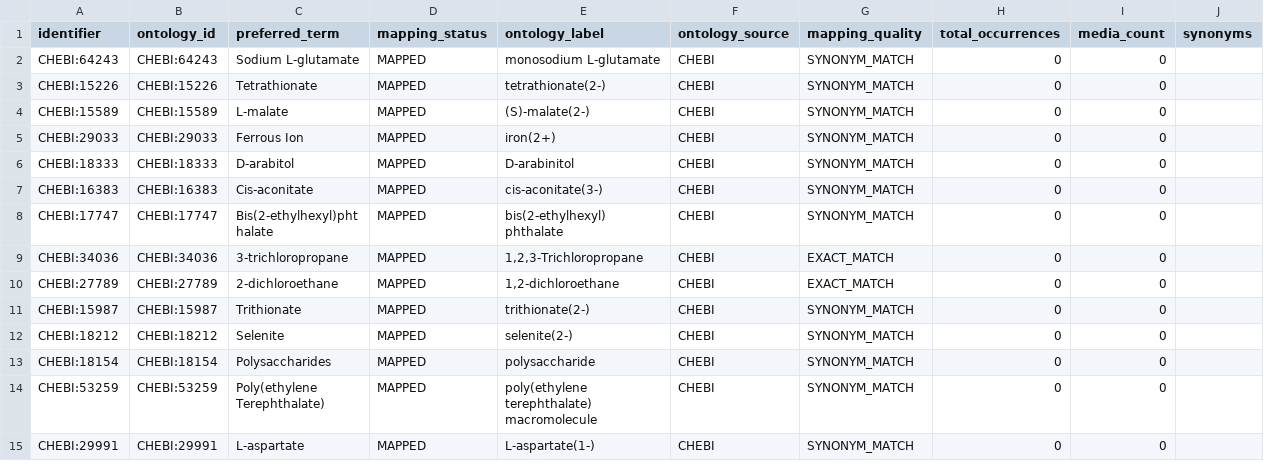
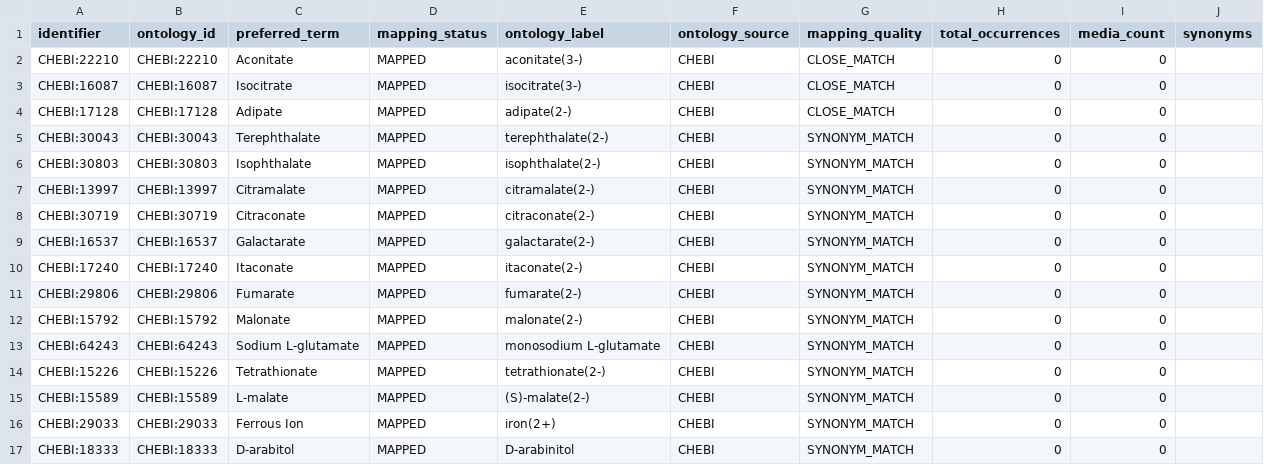
Before and after one commit to CultureBotAI/MediaIngredientMech, a CSV file: docs/data/mapped_ingredients.csv, drawn as a sheet; only a part is shown; the shorter side is filled out with more unchanged rows.

```diff
--- a/docs/data/mapped_ingredients.csv
+++ b/docs/data/mapped_ingredients.csv
@@ -1,2 +1,13 @@
 identifier,ontology_id,preferred_term,mapping_status,ontology_label,ontology_source,mapping_quality,total_occurrences,media_count,synonyms
+CHEBI:22210,CHEBI:22210,Aconitate,MAPPED,aconitate(3-),CHEBI,CLOSE_MATCH,0,0,
+CHEBI:16087,CHEBI:16087,Isocitrate,MAPPED,isocitrate(3-),CHEBI,CLOSE_MATCH,0,0,
+CHEBI:17128,CHEBI:17128,Adipate,MAPPED,adipate(2-),CHEBI,CLOSE_MATCH,0,0,
+CHEBI:30043,CHEBI:30043,Terephthalate,MAPPED,terephthalate(2-),CHEBI,SYNONYM_MATCH,0,0,
+CHEBI:30803,CHEBI:30803,Isophthalate,MAPPED,isophthalate(2-),CHEBI,SYNONYM_MATCH,0,0,
+CHEBI:13997,CHEBI:13997,Citramalate,MAPPED,citramalate(2-),CHEBI,SYNONYM_MATCH,0,0,
+CHEBI:30719,CHEBI:30719,Citraconate,MAPPED,citraconate(2-),CHEBI,SYNONYM_MATCH,0,0,
+CHEBI:16537,CHEBI:16537,Galactarate,MAPPED,galactarate(2-),CHEBI,SYNONYM_MATCH,0,0,
+CHEBI:17240,CHEBI:17240,Itaconate,MAPPED,itaconate(2-),CHEBI,SYNONYM_MATCH,0,0,
+CHEBI:29806,CHEBI:29806,Fumarate,MAPPED,fumarate(2-),CHEBI,SYNONYM_MATCH,0,0,
+CHEBI:15792,CHEBI:15792,Malonate,MAPPED,malonate(2-),CHEBI,SYNONYM_MATCH,0,0,
 CHEBI:64243,CHEBI:64243,Sodium L-glutamate,MAPPED,monosodium L-glutamate,CHEBI,SYNONYM_MATCH,0,0,
```
Also changed, not shown: docs/data/all_ingredients.csv, docs/data/label_index.csv, 32 other files.
